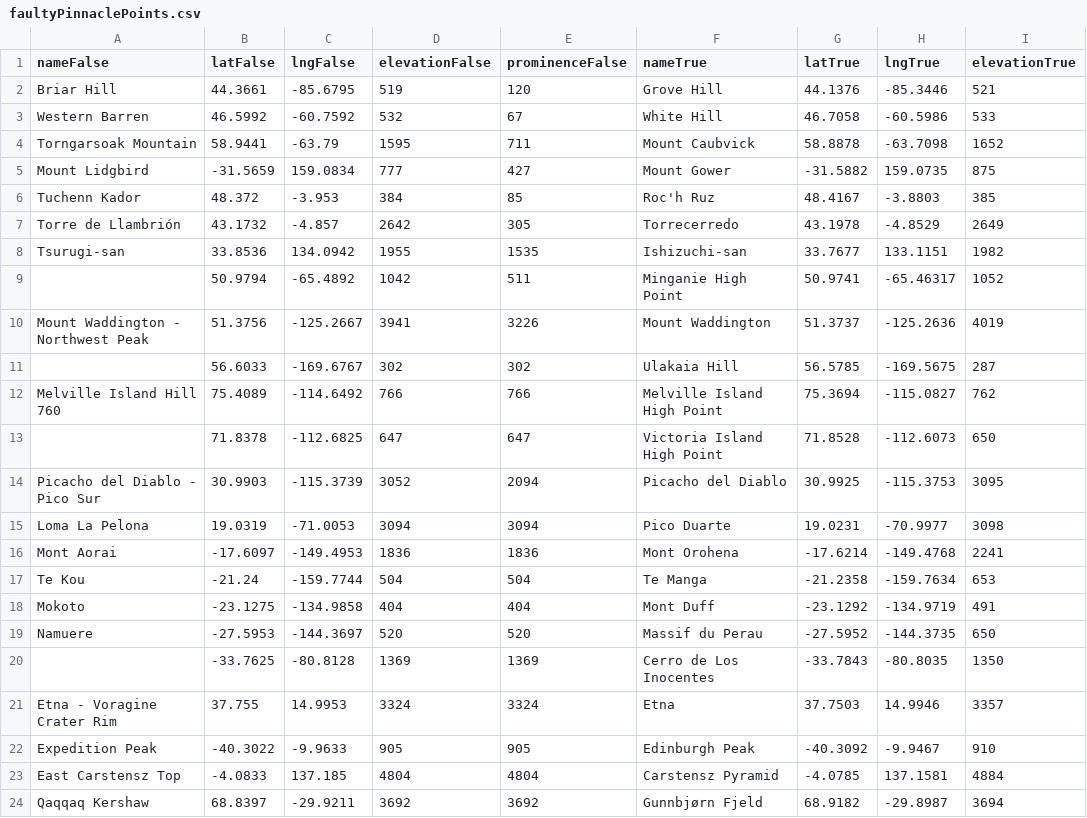
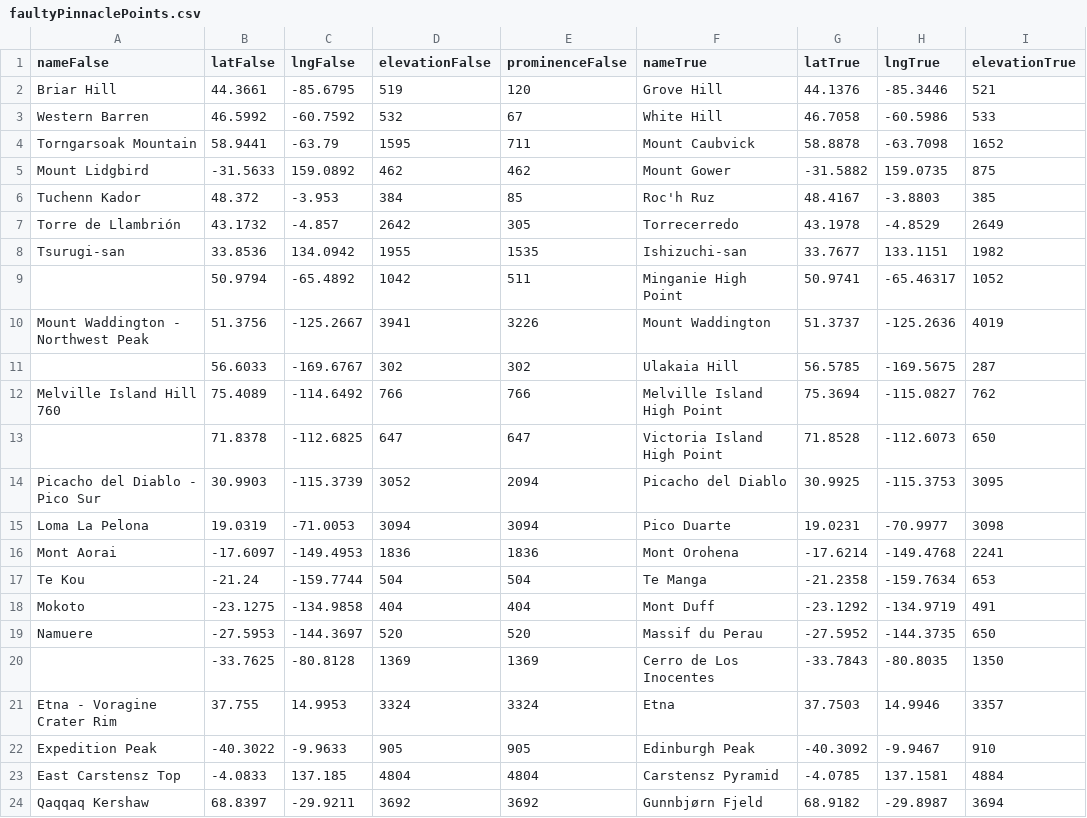
Before and after one commit to jgbreault/PinnaclePoints, a CSV file: misc/faultyPinnaclePoints.csv, drawn as a sheet; only a part is shown; the diff names each change by its address in the sheet, - before the commit and + after, or states it on an @@ line.

Commit message:
Fixing misidentified points with no name

```diff
--- a/misc/faultyPinnaclePoints.csv
+++ b/misc/faultyPinnaclePoints.csv
-B5 (latFalse): -31.5659
+B5 (latFalse): -31.5633
-C5 (lngFalse): 159.0834
+C5 (lngFalse): 159.0892
-D5 (elevationFalse): 777
+D5 (elevationFalse): 462
-E5 (prominenceFalse): 427
+E5 (prominenceFalse): 462
```
Also changed, not shown: 2 other files.
